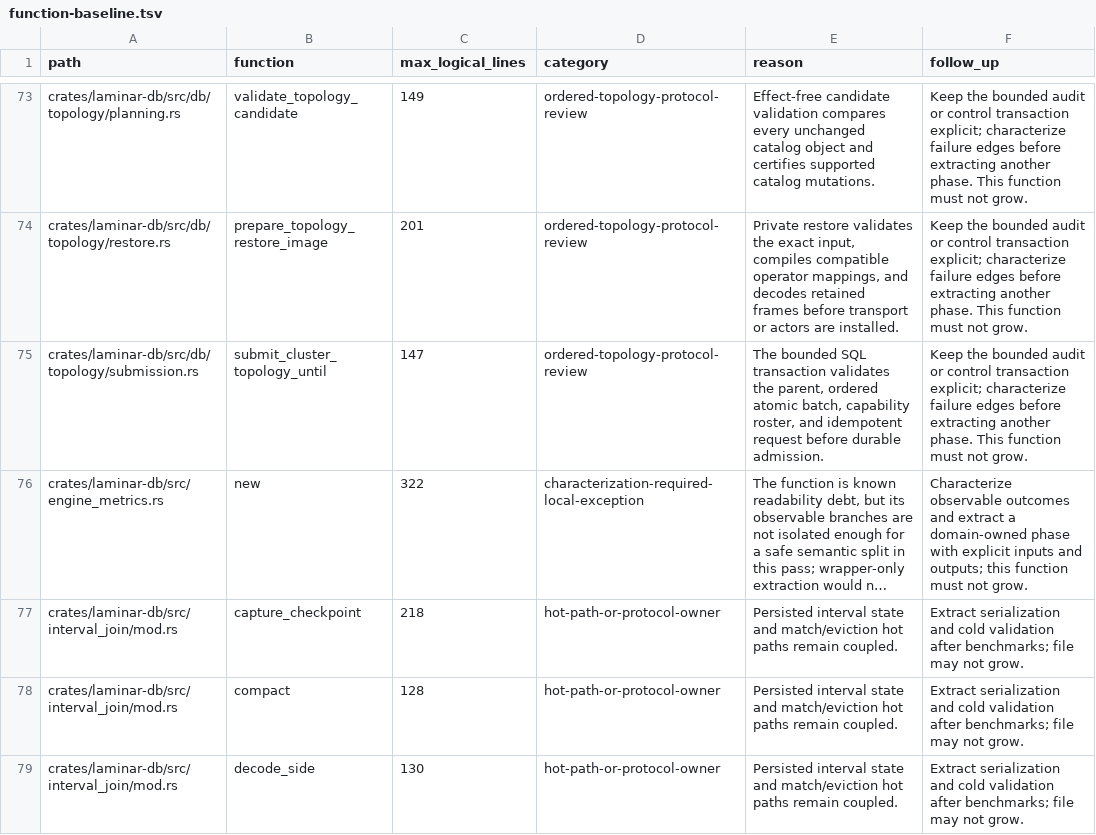
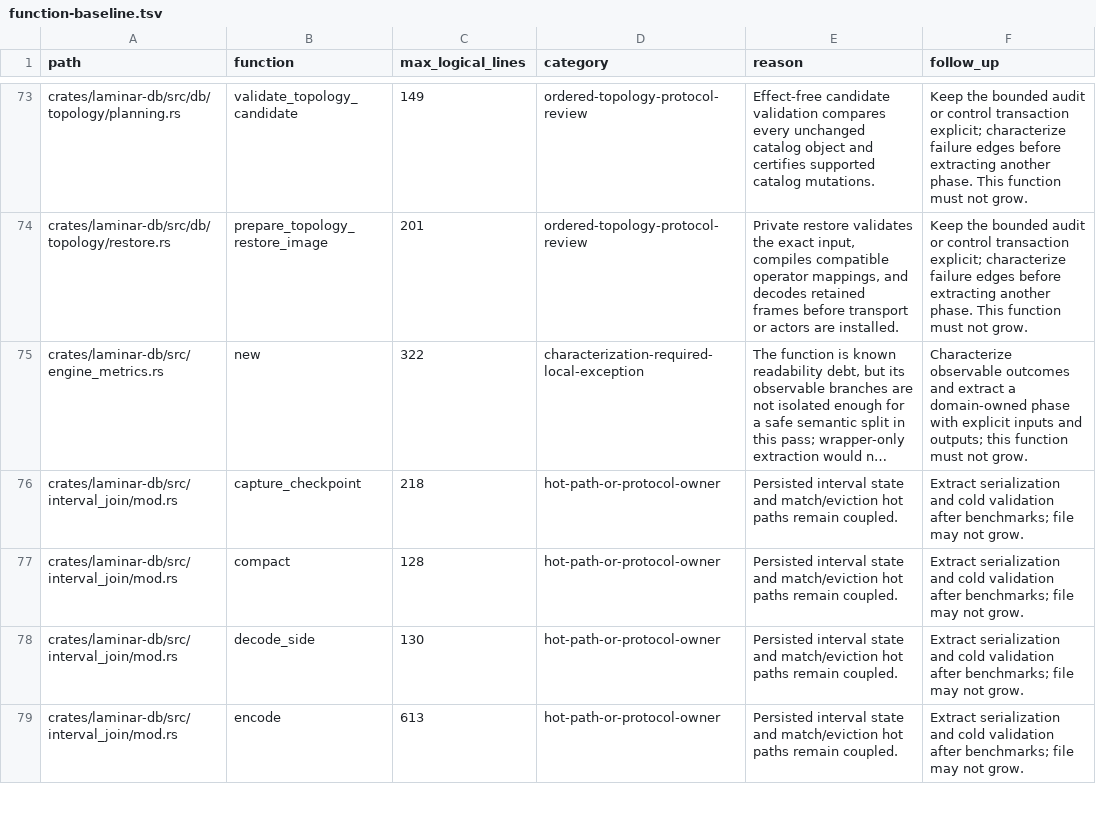
Before and after one commit to laminardb/laminardb, a TSV file: tools/readability-check/function-baseline.tsv, drawn as a sheet; only a part is shown, gaps mark what is left out; the shorter side is filled out with more unchanged rows; long unchanged cells end in …; the diff names each change by its address in the sheet, - before the commit and + after, or states it on an @@ line.

Commit message:
fix(cluster): hold periodic checkpoints while the leader admits a topology request
Topology admission is refused while checkpoint artifacts are reserved, and
back-to-back periodic checkpoints never leave a gap, so a submission could
spend its whole deadline retrying. The leader now holds periodic (not
manual) checkpoint admission while its own submission waits; the due cut
runs as soon as the submission resolves, bounded by the submission deadline.

```diff
--- a/tools/readability-check/function-baseline.tsv
+++ b/tools/readability-check/function-baseline.tsv
-row 75: crates/laminar-db/src/db/topology/submission.rs | submit_cluster_topology_until | 147 | ordered-topology-protocol-review | The bounded SQL transaction validates the parent, ordered atomic batch, capability roster, and idempotent request before durable admission. | Keep the bounded audit or control transaction explicit; characterize failure edges before extracting another phase. This function must not grow.
```
Also changed, not shown: 11 other files.
